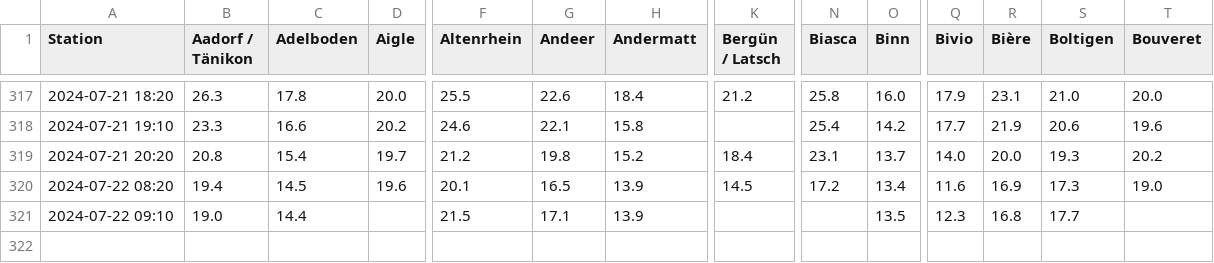
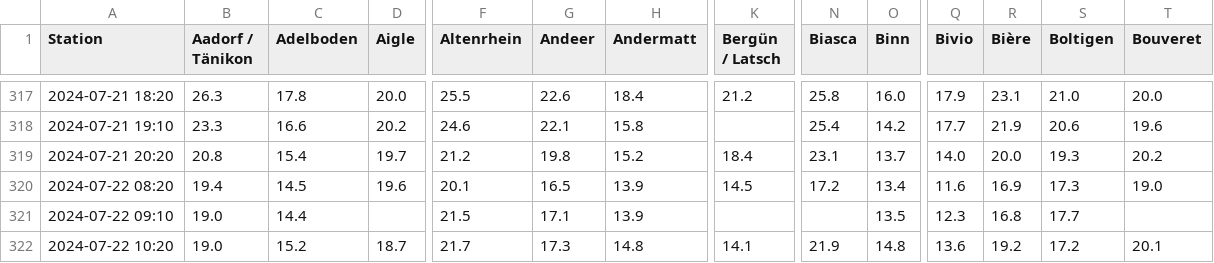
Before and after one commit to marc-moreaux/silvaplana_winds, a CSV file: db/temperature.csv, drawn as a sheet; only a part is shown, gaps mark what is left out; rows hold the shown columns only; the diff names each change by its address in the sheet, - before the commit and + after, or states it on an @@ line.

```diff
--- a/db/temperature.csv
+++ b/db/temperature.csv
+row 322: 2024-07-22 10:20 | 19.0 | 15.2 | 18.7 | 21.7 | 17.3 | 14.8 | 14.1 | 21.9 | 14.8 | 13.6 | 19.2 | 17.2 | 20.1
```
Also changed, not shown: db/dew_point.csv, db/pressure_qfe.csv, 4 other files.
